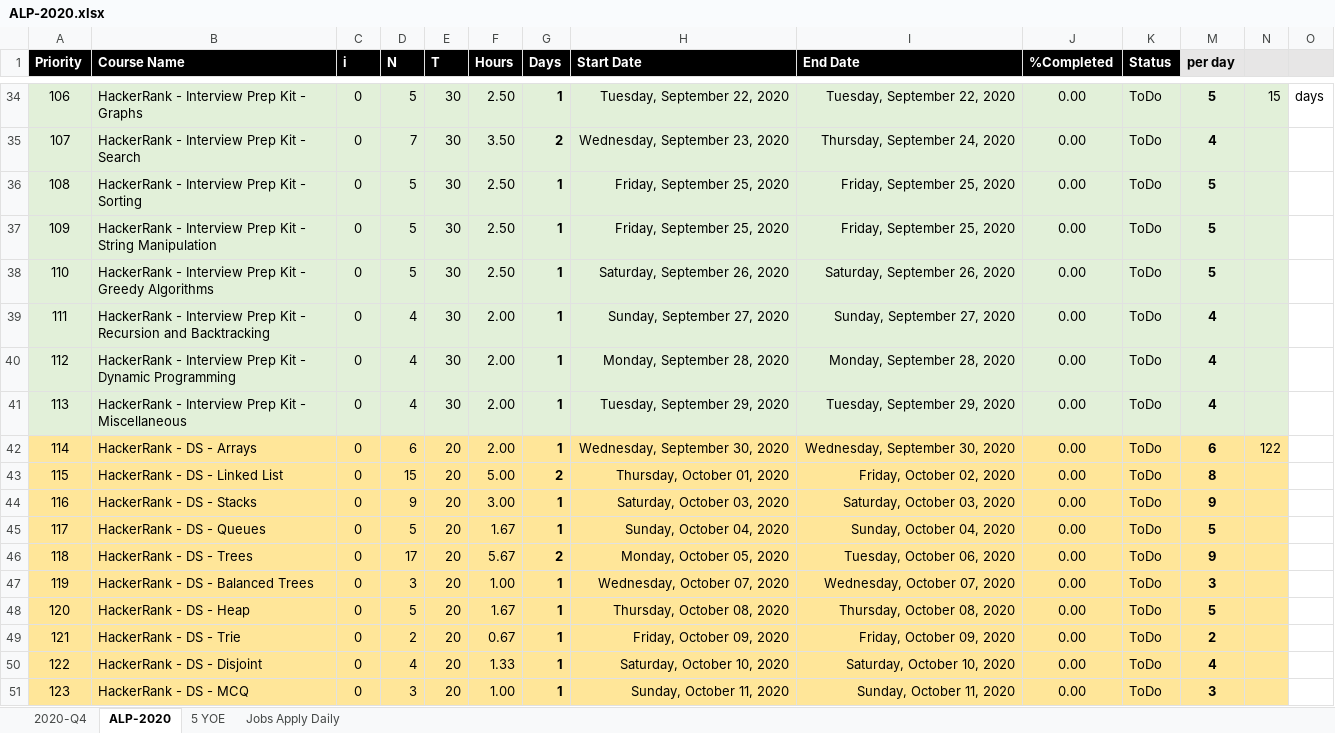
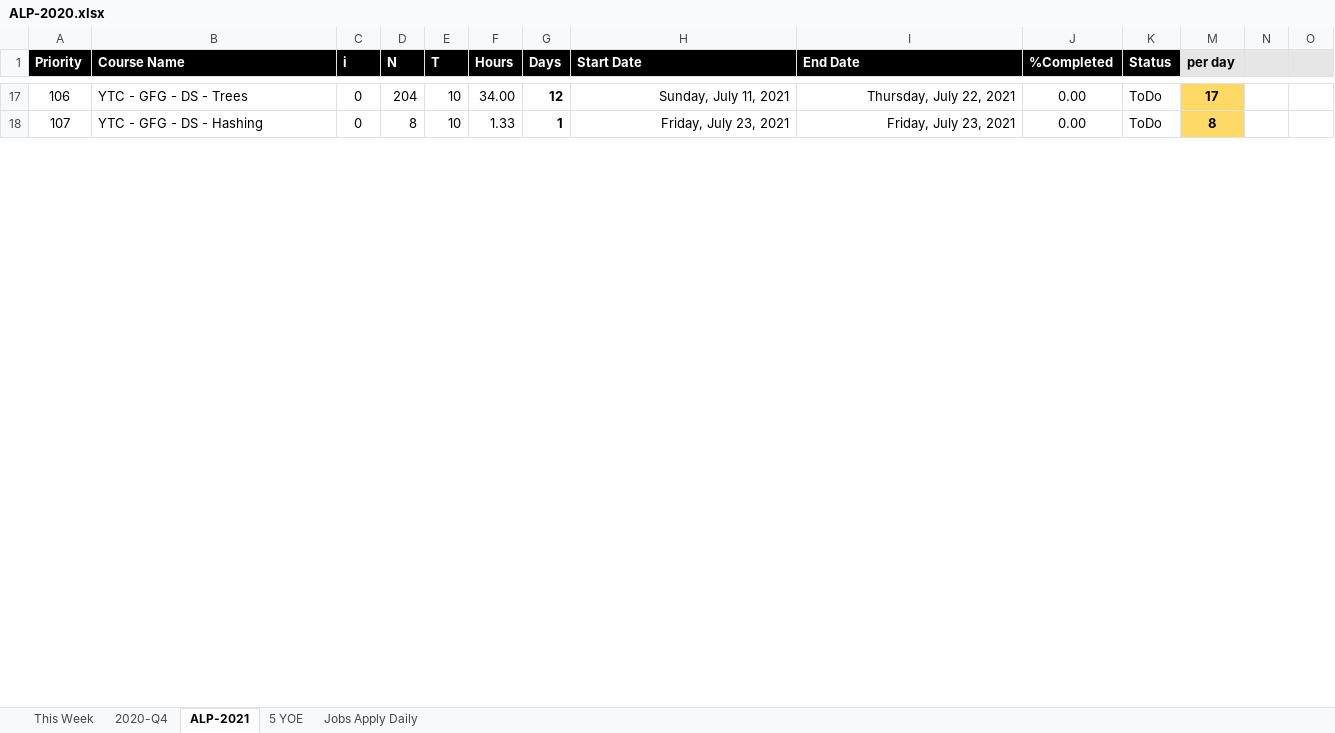
Before and after one commit to arpit04tripathi/files-cdn, an Excel workbook: temp/ALP-2020.xlsx, sheet ALP-2021, drawn as a sheet; only a part is shown, gaps mark what is left out; values as stored, in another font and other column widths than the file's, no borders; conditional formats not drawn; removed rows and columns are numbered as before the commit, all else as after; rows hold the shown columns only; the diff covers the shown part only; the diff names each change by its address in the sheet, - before the commit and + after, or states it on an @@ line.

```diff
--- a/temp/ALP-2020.xlsx (sheet ALP-2021)
+++ b/temp/ALP-2020.xlsx (sheet ALP-2021)
-sheet tab: ALP-2020
+sheet tab: ALP-2021
+sheet tab: This Week
-A17:K18 fill: #E2F0D9
+A17:K18 fill: none
-B17 (Course Name): HackerRank - Interview Prep Kit - Graphs
+B17 (Course Name): YTC - GFG - DS - Trees
-D17 (N): 5
+D17 (N): 204
-E17:E18 (T): 30
+E17:E18 (T): 10
-F17 (Hours): 2.50
+F17 (Hours): 34.00
-G17 (Days): 1
+G17 (Days): 12
-H17 (Start Date): Tuesday, September 22, 2020
+H17 (Start Date): Sunday, July 11, 2021
-I17 (End Date): Tuesday, September 22, 2020
+I17 (End Date): Thursday, July 22, 2021
-M17:M18 fill: #E2F0D9
+M17:M18 fill: #FFD966
-M17 (per day): 5
+M17 (per day): 17
-N17:N18 fill: #E2F0D9
+N17:N18 fill: none
-N17: 15
+N17: (empty)
-O17: days
+O17: (empty)
-B18 (Course Name): HackerRank - Interview Prep Kit - Search
+B18 (Course Name): YTC - GFG - DS - Hashing
-D18 (N): 7
+D18 (N): 8
-F18 (Hours): 3.50
+F18 (Hours): 1.33
-G18 (Days): 2
+G18 (Days): 1
-H18 (Start Date): Wednesday, September 23, 2020
+H18 (Start Date): Friday, July 23, 2021
-I18 (End Date): Thursday, September 24, 2020
+I18 (End Date): Friday, July 23, 2021
-M18 (per day): 4
+M18 (per day): 8
-row 36: 108 | HackerRank - Interview Prep Kit - Sorting | 0 | 5 | 30 | 2.50 | 1 | Friday, September 25, 2020 | Friday, September 25, 2020 | 0.00 | ToDo | 5
-row 37: 109 | HackerRank - Interview Prep Kit - String Manipulation | 0 | 5 | 30 | 2.50 | 1 | Friday, September 25, 2020 | Friday, September 25, 2020 | 0.00 | ToDo | 5
-row 38: 110 | HackerRank - Interview Prep Kit - Greedy Algorithms | 0 | 5 | 30 | 2.50 | 1 | Saturday, September 26, 2020 | Saturday, September 26, 2020 | 0.00 | ToDo | 5
-row 39: 111 | HackerRank - Interview Prep Kit - Recursion and Backtracking | 0 | 4 | 30 | 2.00 | 1 | Sunday, September 27, 2020 | Sunday, September 27, 2020 | 0.00 | ToDo | 4
-row 40: 112 | HackerRank - Interview Prep Kit - Dynamic Programming | 0 | 4 | 30 | 2.00 | 1 | Monday, September 28, 2020 | Monday, September 28, 2020 | 0.00 | ToDo | 4
-row 41: 113 | HackerRank - Interview Prep Kit - Miscellaneous | 0 | 4 | 30 | 2.00 | 1 | Tuesday, September 29, 2020 | Tuesday, September 29, 2020 | 0.00 | ToDo | 4
-row 42: 114 | HackerRank - DS - Arrays | 0 | 6 | 20 | 2.00 | 1 | Wednesday, September 30, 2020 | Wednesday, September 30, 2020 | 0.00 | ToDo | 6 | 122
-row 43: 115 | HackerRank - DS - Linked List | 0 | 15 | 20 | 5.00 | 2 | Thursday, October 01, 2020 | Friday, October 02, 2020 | 0.00 | ToDo | 8
-row 44: 116 | HackerRank - DS - Stacks | 0 | 9 | 20 | 3.00 | 1 | Saturday, October 03, 2020 | Saturday, October 03, 2020 | 0.00 | ToDo | 9
-row 45: 117 | HackerRank - DS - Queues | 0 | 5 | 20 | 1.67 | 1 | Sunday, October 04, 2020 | Sunday, October 04, 2020 | 0.00 | ToDo | 5
-row 46: 118 | HackerRank - DS - Trees | 0 | 17 | 20 | 5.67 | 2 | Monday, October 05, 2020 | Tuesday, October 06, 2020 | 0.00 | ToDo | 9
-row 47: 119 | HackerRank - DS - Balanced Trees | 0 | 3 | 20 | 1.00 | 1 | Wednesday, October 07, 2020 | Wednesday, October 07, 2020 | 0.00 | ToDo | 3
-row 48: 120 | HackerRank - DS - Heap | 0 | 5 | 20 | 1.67 | 1 | Thursday, October 08, 2020 | Thursday, October 08, 2020 | 0.00 | ToDo | 5
-row 49: 121 | HackerRank - DS - Trie | 0 | 2 | 20 | 0.67 | 1 | Friday, October 09, 2020 | Friday, October 09, 2020 | 0.00 | ToDo | 2
-row 50: 122 | HackerRank - DS - Disjoint | 0 | 4 | 20 | 1.33 | 1 | Saturday, October 10, 2020 | Saturday, October 10, 2020 | 0.00 | ToDo | 4
-row 51: 123 | HackerRank - DS - MCQ | 0 | 3 | 20 | 1.00 | 1 | Sunday, October 11, 2020 | Sunday, October 11, 2020 | 0.00 | ToDo | 3
```
Also changed, not shown: 3 added rows, 34 removed rows, 68 edited cells and cell formats elsewhere in this sheet, sheet 2020-Q4, sheet Jobs Apply Daily, formulas that keep their value, hidden cells, charts or pictures, 1 other file.
